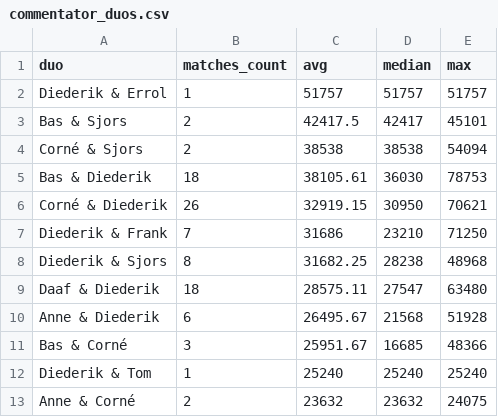
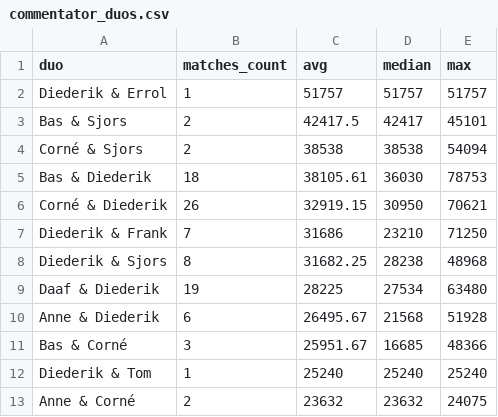
Before and after one commit to diedzes/ajax-radio-dashboard, a CSV file: dashboard/public/output/commentator_duos.csv, drawn as a sheet.

```diff
--- a/dashboard/public/output/commentator_duos.csv
+++ b/dashboard/public/output/commentator_duos.csv
@@ -8,3 +8,3 @@ Diederik & Frank,7,31686,23210,71250
 Diederik & Sjors,8,31682.25,28238,48968
-Daaf & Diederik,18,28575.11,27547,63480
+Daaf & Diederik,19,28225,27534,63480
 Anne & Diederik,6,26495.67,21568,51928
```
Also changed, not shown: dashboard/public/output/commentators_full_credit.csv, dashboard/public/output/commentators_split_credit.csv, 15 other files.
